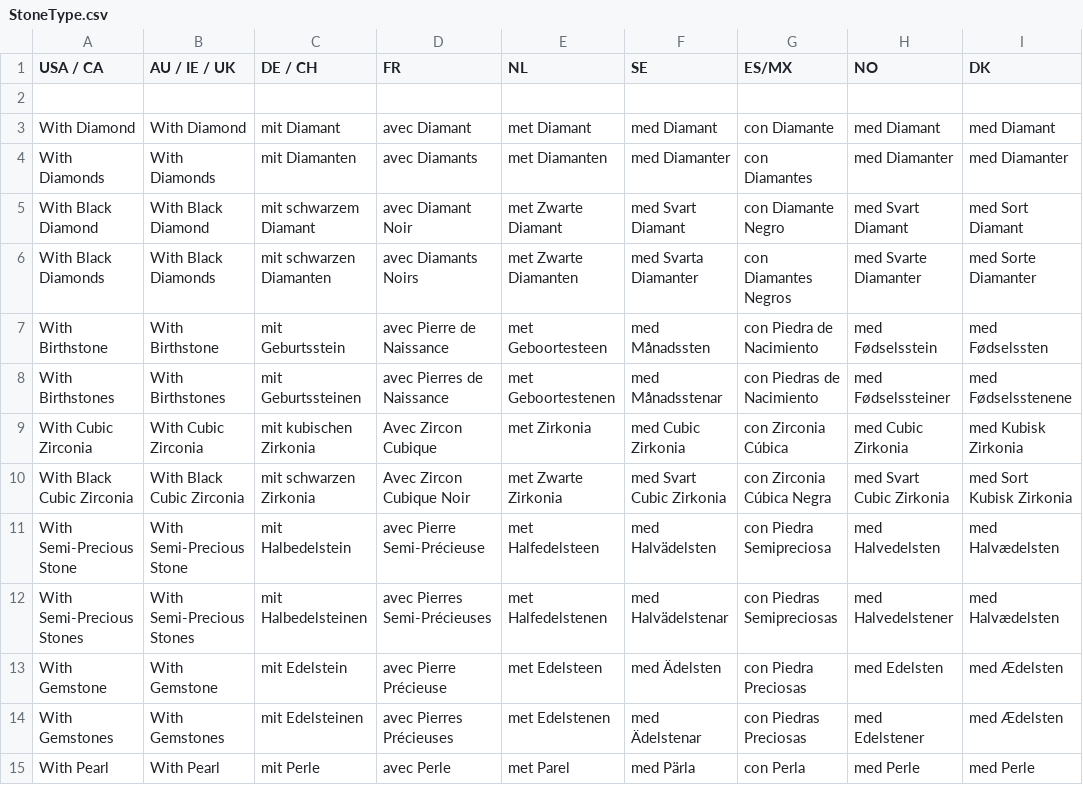
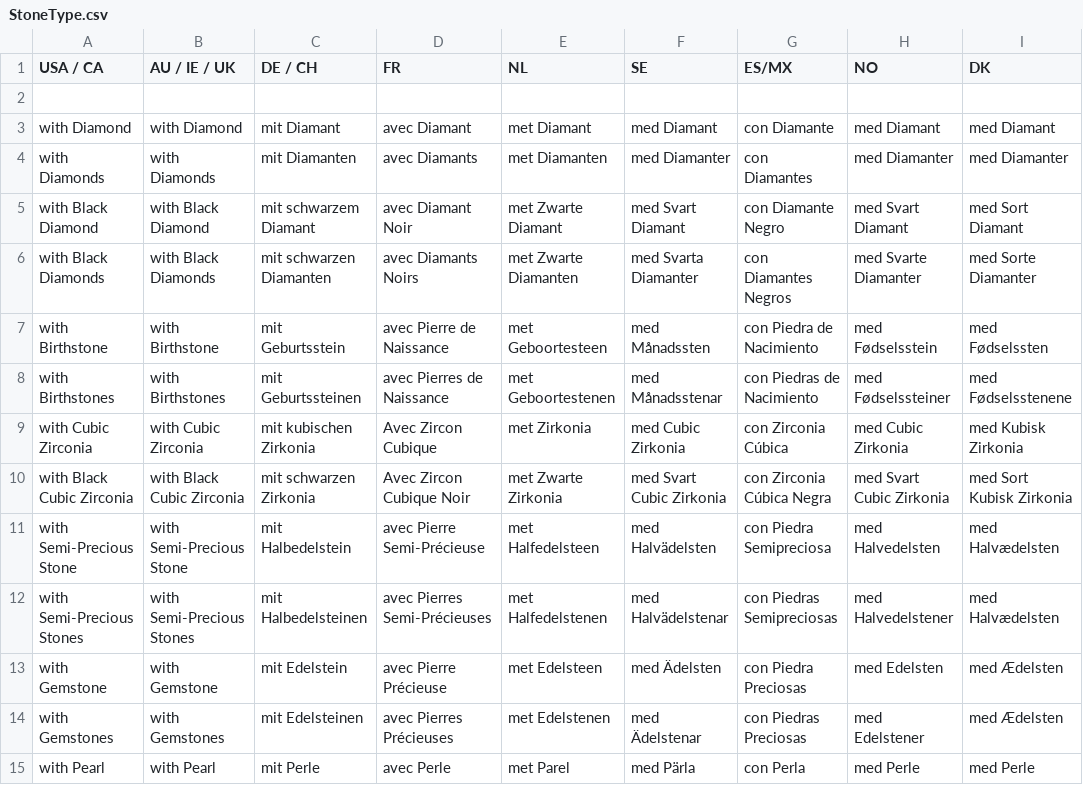
Before and after one commit to levente-tg/levente-tg.github.io, a CSV file: sources/StoneType.csv, drawn as a sheet; only a part is shown; the diff names each change by its address in the sheet, - before the commit and + after, or states it on an @@ line.

Commit message:
Add files via upload

```diff
--- a/sources/StoneType.csv
+++ b/sources/StoneType.csv
-A3 (USA / CA): With Diamond
+A3 (USA / CA): with Diamond
-B3 (AU / IE / UK): With Diamond
+B3 (AU / IE / UK): with Diamond
-A4 (USA / CA): With Diamonds
+A4 (USA / CA): with Diamonds
-B4 (AU / IE / UK): With Diamonds
+B4 (AU / IE / UK): with Diamonds
-A5 (USA / CA): With Black Diamond
+A5 (USA / CA): with Black Diamond
-B5 (AU / IE / UK): With Black Diamond
+B5 (AU / IE / UK): with Black Diamond
-A6 (USA / CA): With Black Diamonds
+A6 (USA / CA): with Black Diamonds
-B6 (AU / IE / UK): With Black Diamonds
+B6 (AU / IE / UK): with Black Diamonds
-A7 (USA / CA): With Birthstone
+A7 (USA / CA): with Birthstone
-B7 (AU / IE / UK): With Birthstone
+B7 (AU / IE / UK): with Birthstone
-A8 (USA / CA): With Birthstones
+A8 (USA / CA): with Birthstones
-B8 (AU / IE / UK): With Birthstones
+B8 (AU / IE / UK): with Birthstones
-A9 (USA / CA): With Cubic Zirconia
+A9 (USA / CA): with Cubic Zirconia
-B9 (AU / IE / UK): With Cubic Zirconia
+B9 (AU / IE / UK): with Cubic Zirconia
-A10 (USA / CA): With Black Cubic Zirconia
+A10 (USA / CA): with Black Cubic Zirconia
-B10 (AU / IE / UK): With Black Cubic Zirconia
+B10 (AU / IE / UK): with Black Cubic Zirconia
-A11 (USA / CA): With Semi-Precious Stone
+A11 (USA / CA): with Semi-Precious Stone
-B11 (AU / IE / UK): With Semi-Precious Stone
+B11 (AU / IE / UK): with Semi-Precious Stone
-A12 (USA / CA): With Semi-Precious Stones
+A12 (USA / CA): with Semi-Precious Stones
-B12 (AU / IE / UK): With Semi-Precious Stones
+B12 (AU / IE / UK): with Semi-Precious Stones
-A13 (USA / CA): With Gemstone
+A13 (USA / CA): with Gemstone
-B13 (AU / IE / UK): With Gemstone
+B13 (AU / IE / UK): with Gemstone
-A14 (USA / CA): With Gemstones
+A14 (USA / CA): with Gemstones
-B14 (AU / IE / UK): With Gemstones
+B14 (AU / IE / UK): with Gemstones
-A15 (USA / CA): With Pearl
+A15 (USA / CA): with Pearl
-B15 (AU / IE / UK): With Pearl
+B15 (AU / IE / UK): with Pearl
```
